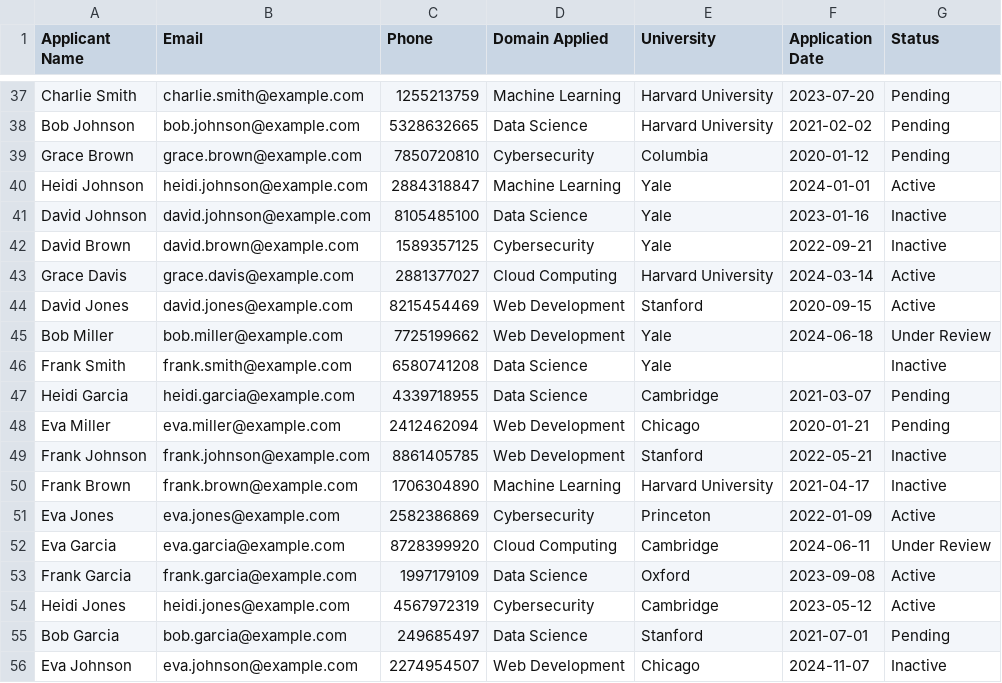
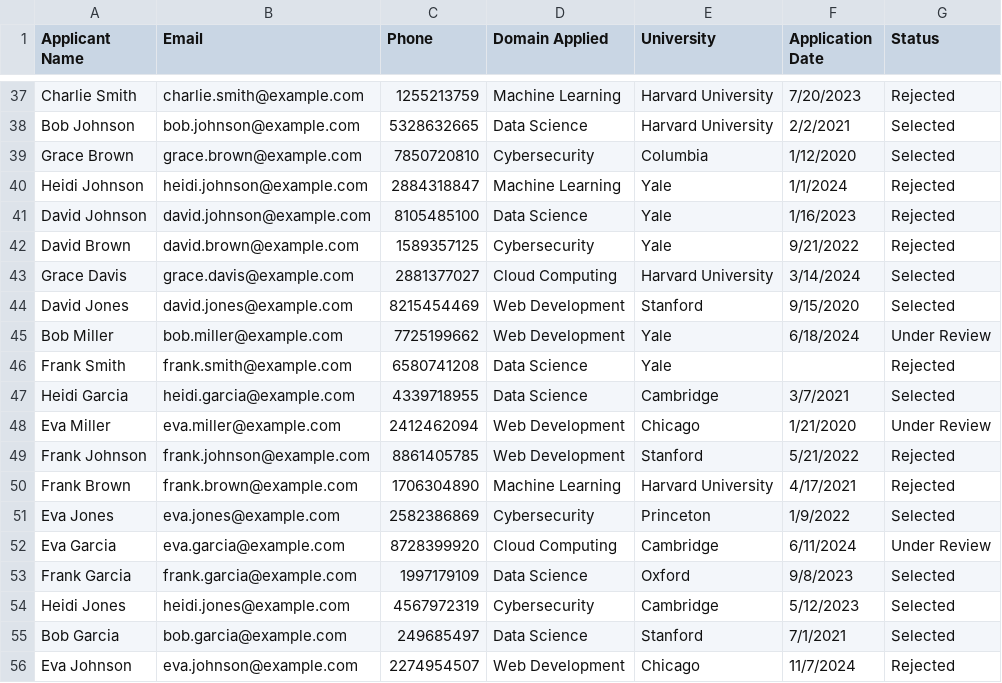
Before and after one commit to k9Sx3CC/nexgen-internship-project, a CSV file: applicants_cleaned.csv, drawn as a sheet; only a part is shown, gaps mark what is left out; the diff covers the shown part only; the diff names each change by its address in the sheet, - before the commit and + after, or states it on an @@ line.

```diff
--- a/applicants_cleaned.csv
+++ b/applicants_cleaned.csv
-F37 (Application Date): 2023-07-20
+F37 (Application Date): 7/20/2023
-G37 (Status): Pending
+G37 (Status): Rejected
-F38 (Application Date): 2021-02-02
+F38 (Application Date): 2/2/2021
-G38:G39 (Status): Pending
+G38:G39 (Status): Selected
-F39 (Application Date): 2020-01-12
+F39 (Application Date): 1/12/2020
-F40 (Application Date): 2024-01-01
+F40 (Application Date): 1/1/2024
-G40 (Status): Active
+G40 (Status): Rejected
-F41 (Application Date): 2023-01-16
+F41 (Application Date): 1/16/2023
-G41:G42 (Status): Inactive
+G41:G42 (Status): Rejected
-F42 (Application Date): 2022-09-21
+F42 (Application Date): 9/21/2022
-F43 (Application Date): 2024-03-14
+F43 (Application Date): 3/14/2024
-G43:G44 (Status): Active
+G43:G44 (Status): Selected
-F44 (Application Date): 2020-09-15
+F44 (Application Date): 9/15/2020
-F45 (Application Date): 2024-06-18
+F45 (Application Date): 6/18/2024
-G46 (Status): Inactive
+G46 (Status): Rejected
-F47 (Application Date): 2021-03-07
+F47 (Application Date): 3/7/2021
-G47 (Status): Pending
+G47 (Status): Selected
-F48 (Application Date): 2020-01-21
+F48 (Application Date): 1/21/2020
-G48 (Status): Pending
+G48 (Status): Under Review
-F49 (Application Date): 2022-05-21
+F49 (Application Date): 5/21/2022
-G49:G50 (Status): Inactive
+G49:G50 (Status): Rejected
-F50 (Application Date): 2021-04-17
+F50 (Application Date): 4/17/2021
-F51 (Application Date): 2022-01-09
+F51 (Application Date): 1/9/2022
-G51 (Status): Active
+G51 (Status): Selected
-F52 (Application Date): 2024-06-11
+F52 (Application Date): 6/11/2024
-F53 (Application Date): 2023-09-08
+F53 (Application Date): 9/8/2023
-G53:G54 (Status): Active
+G53:G54 (Status): Selected
-F54 (Application Date): 2023-05-12
+F54 (Application Date): 5/12/2023
-F55 (Application Date): 2021-07-01
+F55 (Application Date): 7/1/2021
-G55 (Status): Pending
+G55 (Status): Selected
-F56 (Application Date): 2024-11-07
+F56 (Application Date): 11/7/2024
-G56 (Status): Inactive
+G56 (Status): Rejected
```
Also changed, not shown: 90 edited cells elsewhere in this file.
